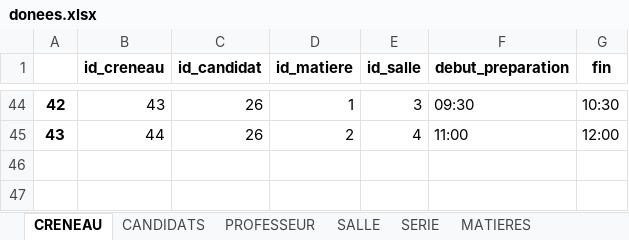
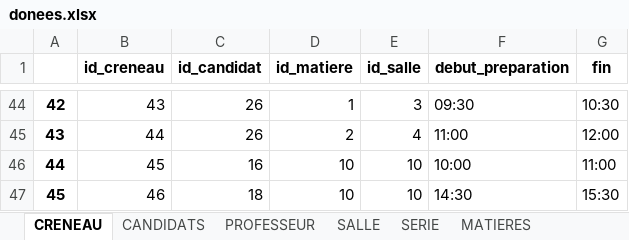
Before and after one commit to rharkor/second-tour, an Excel workbook: second_tour_website/website/upload/donees.xlsx, sheet CRENEAU, drawn as a sheet; only a part is shown, gaps mark what is left out; values as stored, in another font and other column widths than the file's, no borders; the diff names each change by its address in the sheet, - before the commit and + after, or states it on an @@ line.

```diff
--- a/second_tour_website/website/upload/donees.xlsx (sheet CRENEAU)
+++ b/second_tour_website/website/upload/donees.xlsx (sheet CRENEAU)
+row 46: 44 | 45 | 16 | 10 | 10 | 10:00 | 11:00
+row 47: 45 | 46 | 18 | 10 | 10 | 14:30 | 15:30
```
Also changed, not shown: 15 other files.
